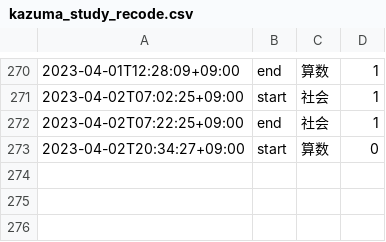
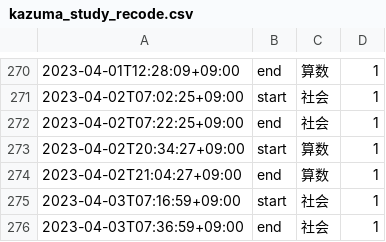
Before and after one commit to mustangsally1973/mustangasally1973.github.io, a CSV file: data/kazuma_study_recode.csv, drawn as a sheet; only a part is shown, gaps mark what is left out.

Commit message:
update data

```diff
--- a/data/kazuma_study_recode.csv
+++ b/data/kazuma_study_recode.csv
@@ -272,2 +272,5 @@
 2023-04-02T07:22:25+09:00,end,社会,1
-2023-04-02T20:34:27+09:00,start,算数,0
+2023-04-02T20:34:27+09:00,start,算数,1
+2023-04-02T21:04:27+09:00,end,算数,1
+2023-04-03T07:16:59+09:00,start,社会,1
+2023-04-03T07:36:59+09:00,end,社会,1
```
Also changed, not shown: data/kazuma_study_daily_summary.csv, data/kazuma_study_weekly_summary.csv, 1 other file.
